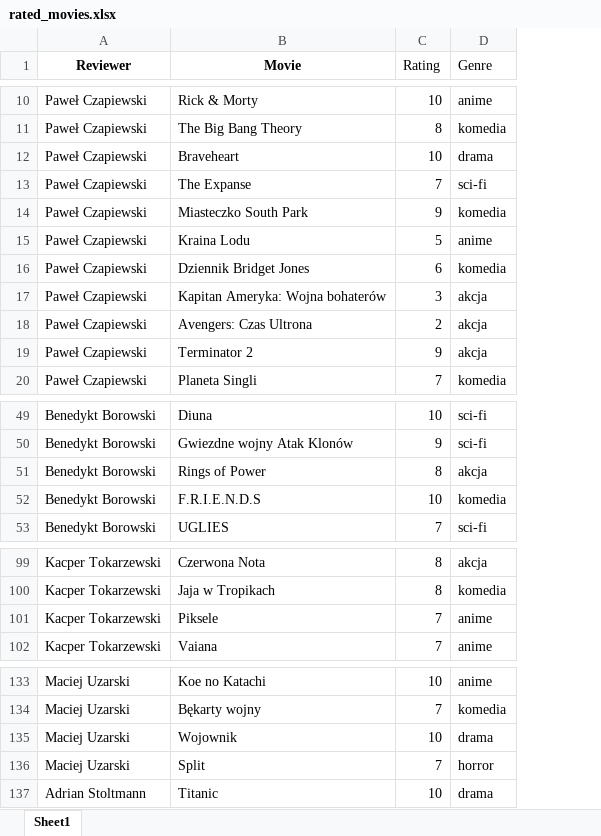
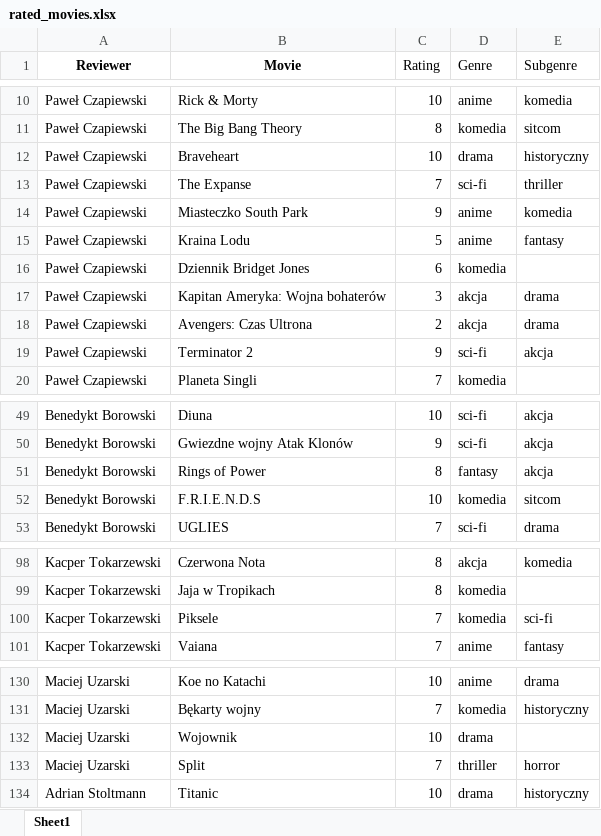
Before and after one commit to s25527-pj/nai-1-python-grinder, an Excel workbook: movie_review_system/rated_movies.xlsx, sheet Sheet1, drawn as a sheet; only a part is shown, gaps mark what is left out; values as stored, in another font and other column widths than the file's, no borders; addresses are those after the commit; the diff covers the shown part only; the diff names each change by its address in the sheet, - before the commit and + after, or states it on an @@ line.

Commit message:
Added subgenre column to data table and modified the code

```diff
--- a/movie_review_system/rated_movies.xlsx (sheet Sheet1)
+++ b/movie_review_system/rated_movies.xlsx (sheet Sheet1)
+column E (Subgenre), rows 10-19: komedia | sitcom | historyczny | thriller | komedia | fantasy |  | drama | drama | akcja; rows 49-53: akcja | akcja | akcja | sitcom | drama; rows 98-101: komedia |  | sci-fi | fantasy; rows 130-134: drama | historyczny |  | horror | historyczny
-D14 (Genre): komedia
+D14 (Genre): anime
-D19 (Genre): akcja
+D19 (Genre): sci-fi
-D51 (Genre): akcja
+D51 (Genre): fantasy
-D100 (Genre): anime
+D100 (Genre): komedia
-D133 (Genre): horror
+D133 (Genre): thriller
```
Also changed, not shown: 4 removed rows and 14 edited cells elsewhere in this sheet, 3 other files.
